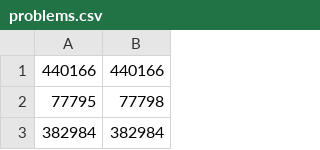
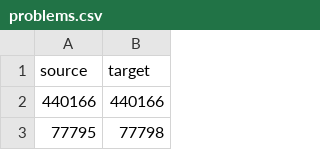
Before and after one commit to galevy88/AI_Graph_Search, a CSV file: problems.csv, drawn as a sheet; only a part is shown; the shorter side is filled out with more unchanged rows; the diff names each change by its address in the sheet, - before the commit and + after, or states it on an @@ line.

```diff
--- a/problems.csv
+++ b/problems.csv
+row 1: source | target
```
Also changed, not shown: 5 other files.
